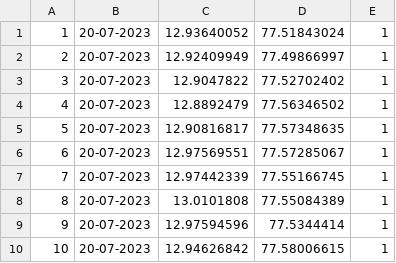
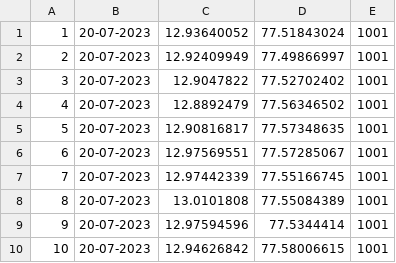
Before and after one commit to rohankbd/A2Z-Backend, a CSV file: Data/driverlocation.csv, drawn as a sheet.

```diff
--- a/Data/driverlocation.csv
+++ b/Data/driverlocation.csv
@@ -1,10 +1,10 @@
-1,20-07-2023,12.93640052,77.51843024,1
-2,20-07-2023,12.92409949,77.49866997,1
-3,20-07-2023,12.9047822,77.52702402,1
-4,20-07-2023,12.8892479,77.56346502,1
-5,20-07-2023,12.90816817,77.57348635,1
-6,20-07-2023,12.97569551,77.57285067,1
-7,20-07-2023,12.97442339,77.55166745,1
-8,20-07-2023,13.0101808,77.55084389,1
-9,20-07-2023,12.97594596,77.5344414,1
-10,20-07-2023,12.94626842,77.58006615,1
+1,20-07-2023,12.93640052,77.51843024,1001
+2,20-07-2023,12.92409949,77.49866997,1001
+3,20-07-2023,12.9047822,77.52702402,1001
+4,20-07-2023,12.8892479,77.56346502,1001
+5,20-07-2023,12.90816817,77.57348635,1001
+6,20-07-2023,12.97569551,77.57285067,1001
+7,20-07-2023,12.97442339,77.55166745,1001
+8,20-07-2023,13.0101808,77.55084389,1001
+9,20-07-2023,12.97594596,77.5344414,1001
+10,20-07-2023,12.94626842,77.58006615,1001
```
Also changed, not shown: Data/rate-item.csv, 6 other files.
